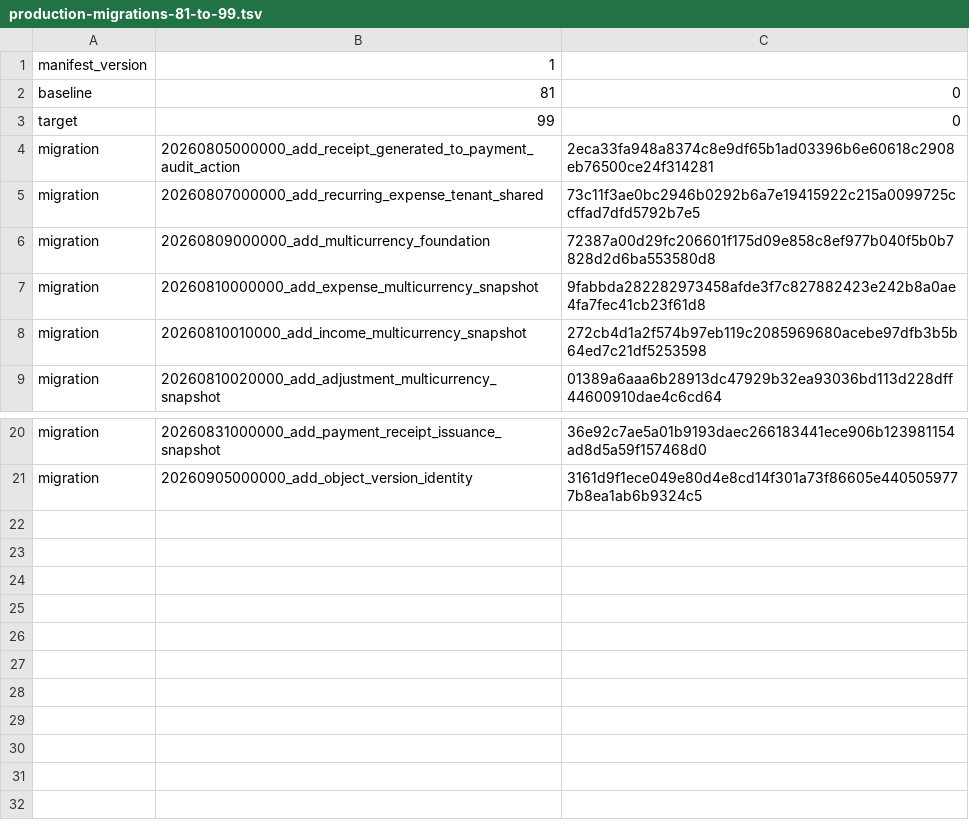
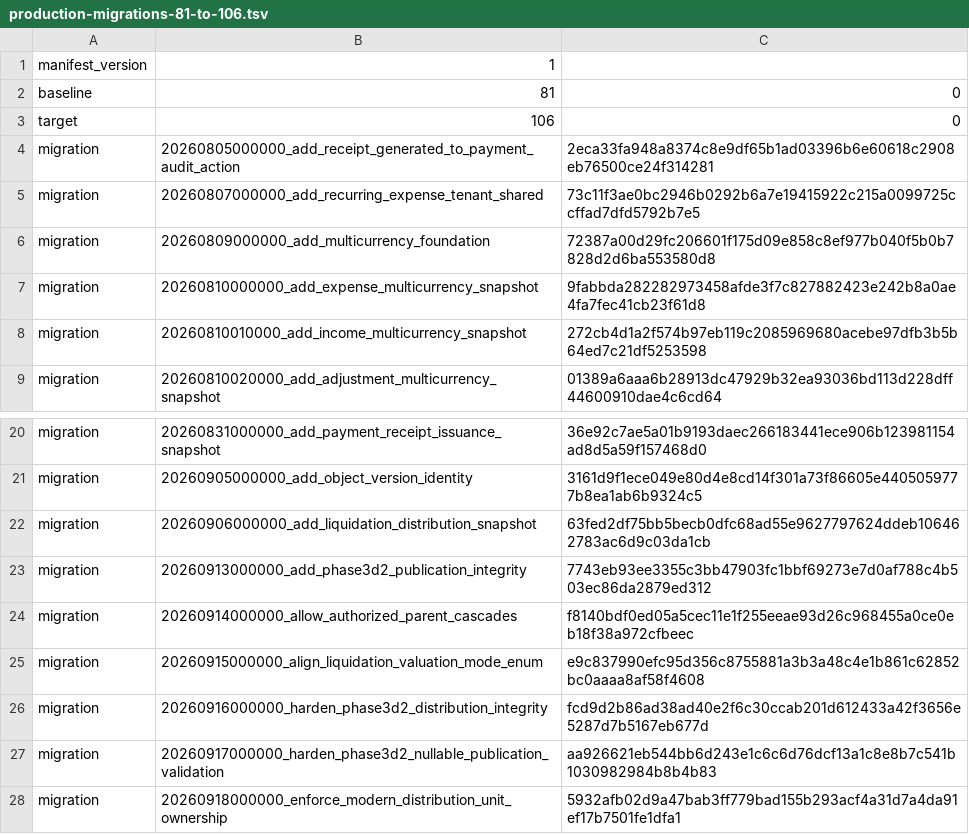
Before and after one commit to yabreu65/buildingOs, a TSV file: scripts/manifests/production-migrations-81-to-106.tsv (was scripts/manifests/production-migrations-81-to-99.tsv), drawn as a sheet; only a part is shown, gaps mark what is left out.

Commit message:
fix(ci): restore storage E2E and update migration contract

```diff
--- a/scripts/manifests/production-migrations-81-to-99.tsv
+++ b/scripts/manifests/production-migrations-81-to-106.tsv
@@ -2,3 +2,3 @@ manifest_version	1
 baseline	81	0
-target	99	0
+target	106	0
 migration	20260805000000_add_receipt_generated_to_payment_audit_action	2eca33fa948a8374c8e9df65b1ad03396b6e60618c2908eb76500ce24f314281
@@ -21 +21,8 @@ migration	20260831000000_add_payment_receipt_issuance_snapshot	36e92c7ae5a01b919
 migration	20260905000000_add_object_version_identity	3161d9f1ece049e80d4e8cd14f301a73f86605e4405059777b8ea1ab6b9324c5
+migration	20260906000000_add_liquidation_distribution_snapshot	63fed2df75bb5becb0dfc68ad55e9627797624ddeb106462783ac6d9c03da1cb
+migration	20260913000000_add_phase3d2_publication_integrity	7743eb93ee3355c3bb47903fc1bbf69273e7d0af788c4b503ec86da2879ed312
+migration	20260914000000_allow_authorized_parent_cascades	f8140bdf0ed05a5cec11e1f255eeae93d26c968455a0ce0eb18f38a972cfbeec
+migration	20260915000000_align_liquidation_valuation_mode_enum	e9c837990efc95d356c8755881a3b3a48c4e1b861c62852bc0aaaa8af58f4608
+migration	20260916000000_harden_phase3d2_distribution_integrity	fcd9d2b86ad38ad40e2f6c30ccab201d612433a42f3656e5287d7b5167eb677d
+migration	20260917000000_harden_phase3d2_nullable_publication_validation	aa926621eb544bb6d243e1c6c6d76dcf13a1c8e8b7c541b1030982984b8b4b83
+migration	20260918000000_enforce_modern_distribution_unit_ownership	5932afb02d9a47bab3ff779bad155b293acf4a31d7a4da91ef17b7501fe1dfa1
```
Also changed, not shown: 14 other files.
